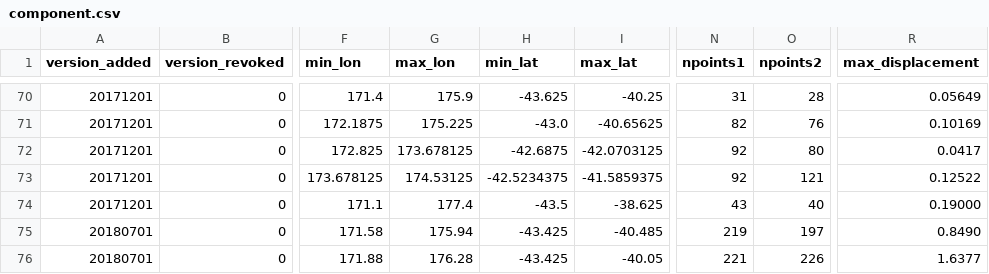
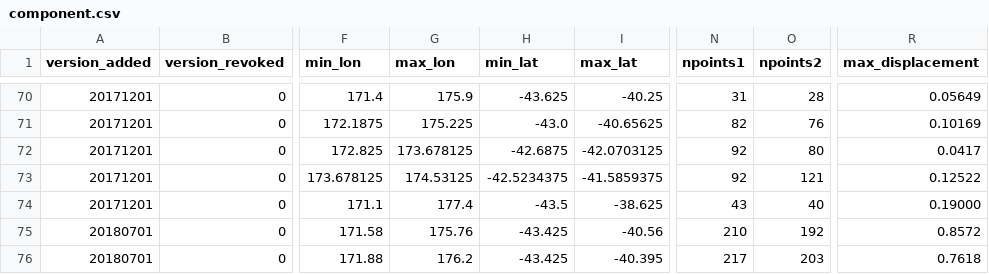
Before and after one commit to linz/nzgd2000-deformation-model, a CSV file: src/model/patch_ka_20161114/component.csv, drawn as a sheet; only a part is shown, gaps mark what is left out; the diff names each change by its address in the sheet, - before the commit and + after, or states it on an @@ line.

```diff
--- a/src/model/patch_ka_20161114/component.csv
+++ b/src/model/patch_ka_20161114/component.csv
-G75 (max_lon): 175.94
+G75 (max_lon): 175.76
-I75 (max_lat): -40.485
+I75 (max_lat): -40.56
-N75 (npoints1): 219
+N75 (npoints1): 210
-O75 (npoints2): 197
+O75 (npoints2): 192
-R75 (max_displacement): 0.8490
+R75 (max_displacement): 0.8572
-G76 (max_lon): 176.28
+G76 (max_lon): 176.2
-I76 (max_lat): -40.05
+I76 (max_lat): -40.395
-N76 (npoints1): 221
+N76 (npoints1): 217
-O76 (npoints2): 226
+O76 (npoints2): 203
-R76 (max_displacement): 1.6377
+R76 (max_displacement): 0.7618
```
Also changed, not shown: 4 other files.
